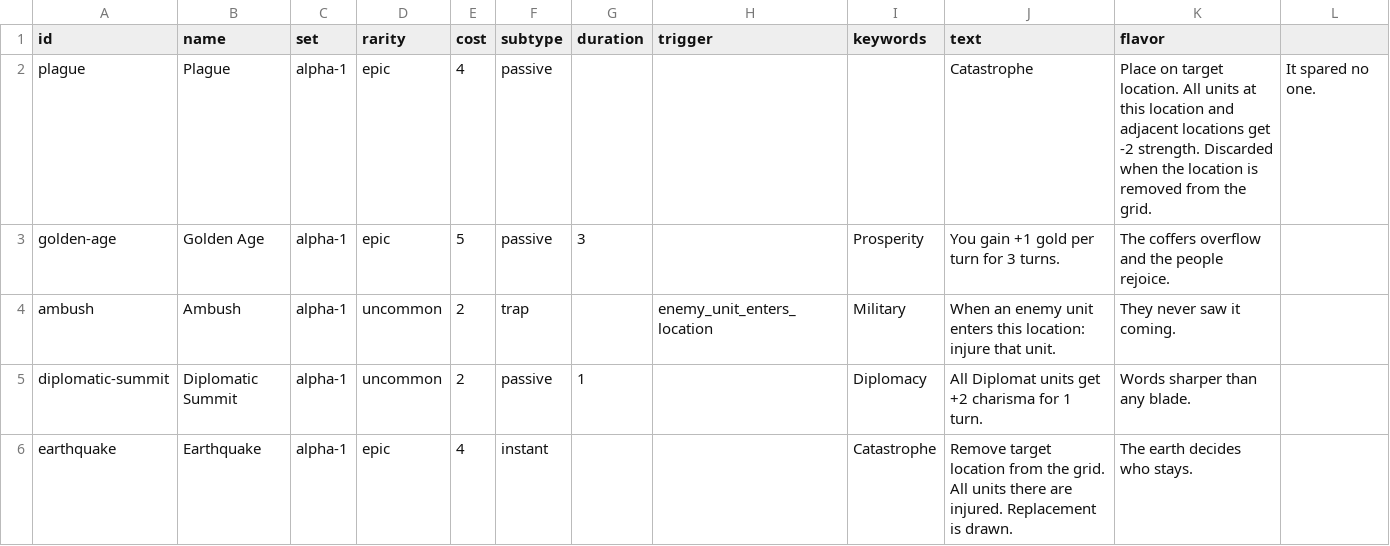
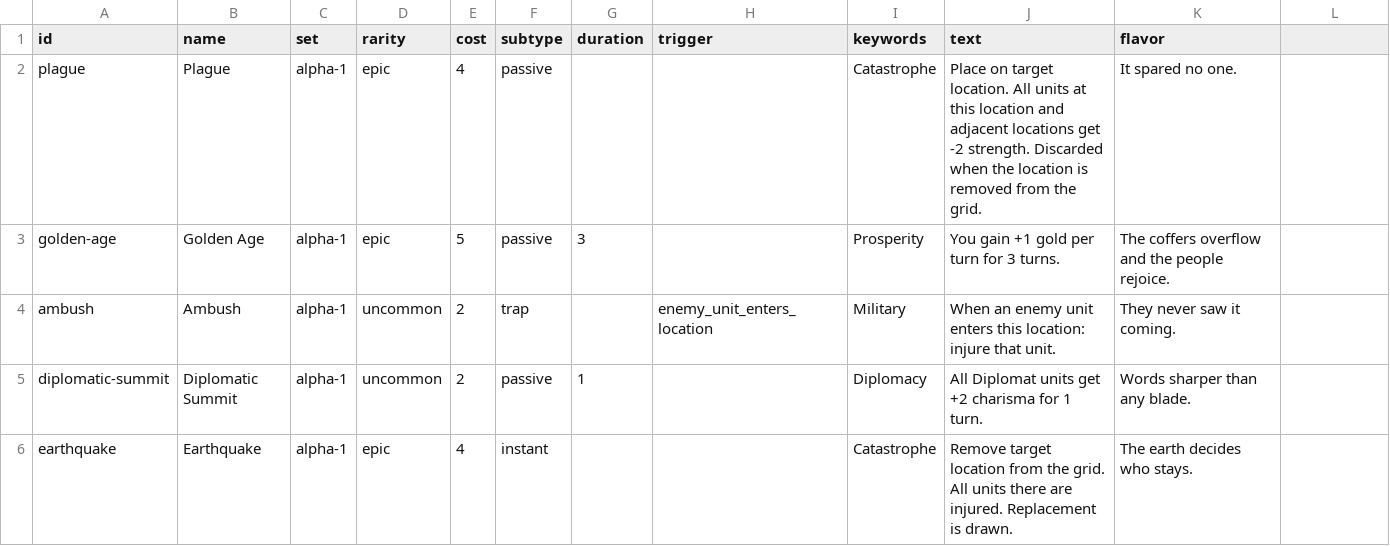
Before and after one commit to lalli-oni/cards, a CSV file: library/sets/alpha-1/events.csv, drawn as a sheet; only a part is shown.

```diff
--- a/library/sets/alpha-1/events.csv
+++ b/library/sets/alpha-1/events.csv
@@ -1,3 +1,3 @@
 id,name,set,rarity,cost,subtype,duration,trigger,keywords,text,flavor
-plague,Plague,alpha-1,epic,4,passive,,,,Catastrophe,Place on target location. All units at this location and adjacent locations get -2 strength. Discarded when the location is removed from the grid.,It spared no one.
+plague,Plague,alpha-1,epic,4,passive,,,Catastrophe,Place on target location. All units at this location and adjacent locations get -2 strength. Discarded when the location is removed from the grid.,It spared no one.
 golden-age,Golden Age,alpha-1,epic,5,passive,3,,Prosperity,You gain +1 gold per turn for 3 turns.,The coffers overflow and the people rejoice.
```
Also changed, not shown: library/sets/alpha-1/locations.csv, 1 other file.
